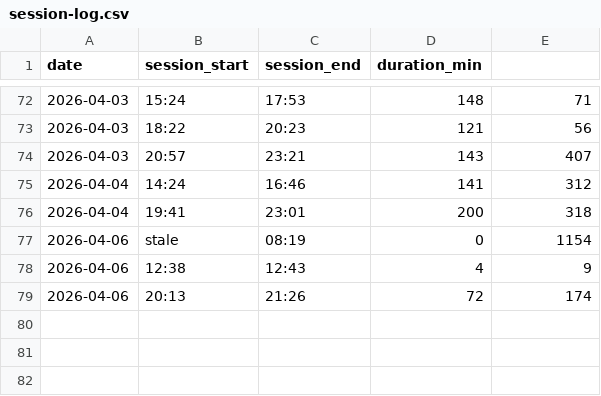
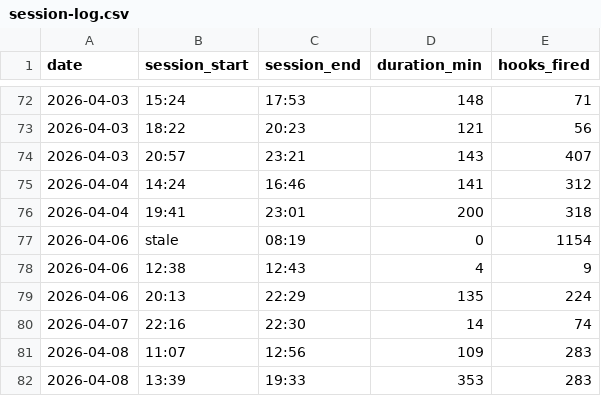
Before and after one commit to BasharAmso/AI-Orchestrator-System, a CSV file: .claude/project/session-log.csv, drawn as a sheet; only a part is shown, gaps mark what is left out; removed rows and columns are numbered as before the commit, all else as after; the diff names each change by its address in the sheet, - before the commit and + after, or states it on an @@ line.

```diff
--- a/.claude/project/session-log.csv
+++ b/.claude/project/session-log.csv
-E1: (empty)
+E1: hooks_fired
-row 79: 2026-04-06 | 20:13 | 21:26 | 72 | 174
+row 79: 2026-04-06 | 20:13 | 22:29 | 135 | 224
+row 80: 2026-04-07 | 22:16 | 22:30 | 14 | 74
+row 81: 2026-04-08 | 11:07 | 12:56 | 109 | 283
+row 82: 2026-04-08 | 13:39 | 19:33 | 353 | 283
```
Also changed, not shown: 14 other files.
